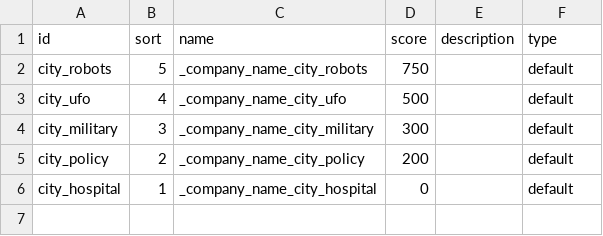
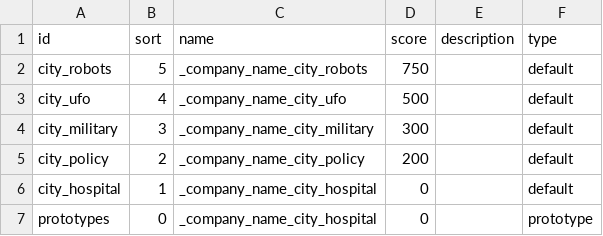
Before and after one commit to heyAlyosha/my_horde, a CSV file: main/game/csv/company.csv, drawn as a sheet; the diff names each change by its address in the sheet, - before the commit and + after, or states it on an @@ line.

```diff
--- a/main/game/csv/company.csv
+++ b/main/game/csv/company.csv
+row 7: prototypes | 0 | _company_name_city_hospital | 0 |  | prototype
```
Also changed, not shown: main/game/csv/character_parametrs.csv, 21 other files.
